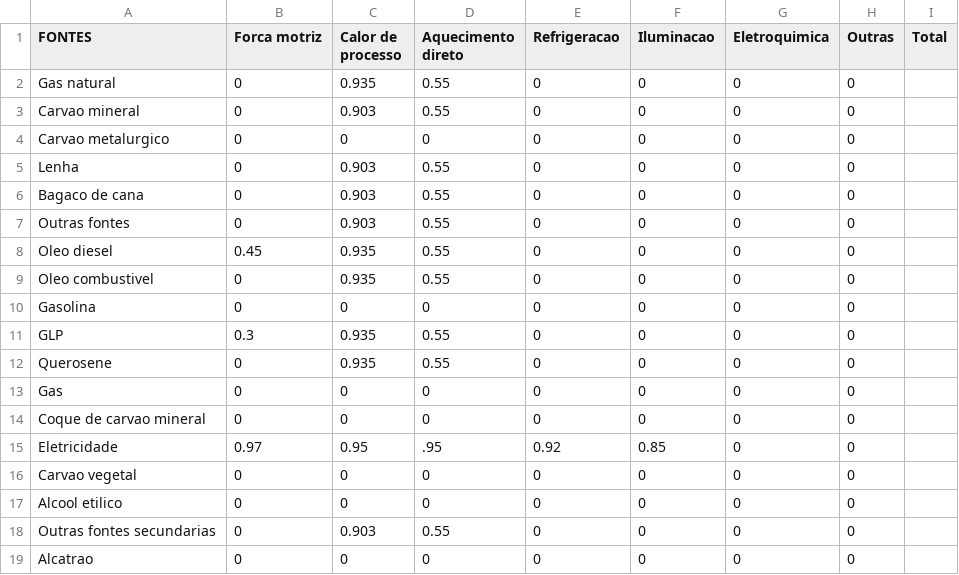
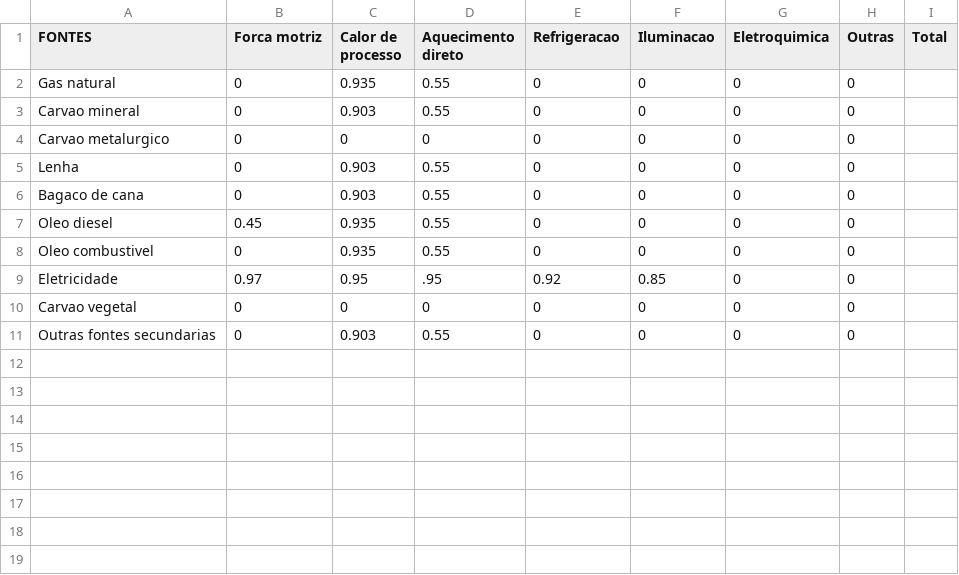
Before and after one commit to ottohebeda/Industry_Energy_Emissions_simulator, a CSV file: Food_and_beverage/Efficiency_limit_Food.csv, drawn as a sheet; the diff names each change by its address in the sheet, - before the commit and + after, or states it on an @@ line.

Commit message:
Update Efficiency_limit_Food.csv

```diff
--- a/Food_and_beverage/Efficiency_limit_Food.csv
+++ b/Food_and_beverage/Efficiency_limit_Food.csv
-row 7: Outras fontes | 0 | 0.903 | 0.55 | 0 | 0 | 0 | 0
-row 10: Gasolina | 0 | 0 | 0 | 0 | 0 | 0 | 0
-row 11: GLP | 0.3 | 0.935 | 0.55 | 0 | 0 | 0 | 0
-row 12: Querosene | 0 | 0.935 | 0.55 | 0 | 0 | 0 | 0
-row 13: Gas | 0 | 0 | 0 | 0 | 0 | 0 | 0
-row 14: Coque de carvao mineral | 0 | 0 | 0 | 0 | 0 | 0 | 0
-row 17: Alcool etilico | 0 | 0 | 0 | 0 | 0 | 0 | 0
-row 19: Alcatrao | 0 | 0 | 0 | 0 | 0 | 0 | 0
```
